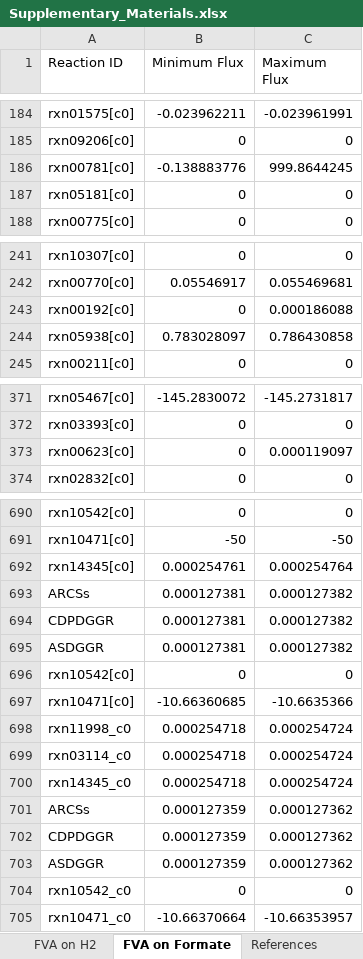
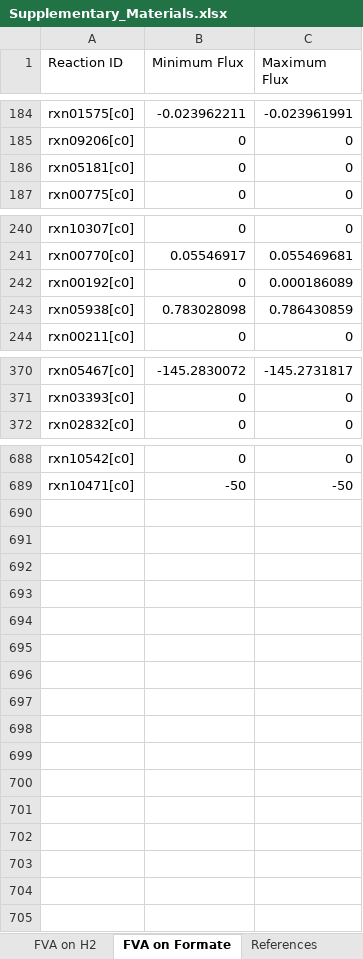
Before and after one commit to marichards/methanococcus, an Excel workbook: Matt_Matlab/Data Compilation for Paper/Supplementary_Materials.xlsx, sheet FVA on Formate, drawn as a sheet; only a part is shown, gaps mark what is left out; values as stored, in another font and other column widths than the file's, no borders; removed rows and columns are numbered as before the commit, all else as after; the diff covers the shown part only; the diff names each change by its address in the sheet, - before the commit and + after, or states it on an @@ line.

```diff
--- a/Matt_Matlab/Data Compilation for Paper/Supplementary_Materials.xlsx (sheet FVA on Formate)
+++ b/Matt_Matlab/Data Compilation for Paper/Supplementary_Materials.xlsx (sheet FVA on Formate)
-row 186: rxn00781[c0] | -0.138883776 | 999.8644245
-C242 (Maximum Flux): 0.000186088
+C242 (Maximum Flux): 0.000186089
-B243 (Minimum Flux): 0.783028097
+B243 (Minimum Flux): 0.783028098
-C243 (Maximum Flux): 0.786430858
+C243 (Maximum Flux): 0.786430859
-row 373: rxn00623[c0] | 0 | 0.000119097
-row 692: rxn14345[c0] | 0.000254761 | 0.000254764
-row 693: ARCSs | 0.000127381 | 0.000127382
-row 694: CDPDGGR | 0.000127381 | 0.000127382
-row 695: ASDGGR | 0.000127381 | 0.000127382
-row 696: rxn10542[c0] | 0 | 0
-row 697: rxn10471[c0] | -10.66360685 | -10.6635366
-row 698: rxn11998_c0 | 0.000254718 | 0.000254724
-row 699: rxn03114_c0 | 0.000254718 | 0.000254724
-row 700: rxn14345_c0 | 0.000254718 | 0.000254724
-row 701: ARCSs | 0.000127359 | 0.000127362
-row 702: CDPDGGR | 0.000127359 | 0.000127362
-row 703: ASDGGR | 0.000127359 | 0.000127362
-row 704: rxn10542_c0 | 0 | 0
-row 705: rxn10471_c0 | -10.66370664 | -10.66353957
```
Also changed, not shown: 25 edited cells elsewhere in this sheet, sheet Reactions, sheet FVA on H2, sheet Metabolites, Paper/excel figures.xlsx, 26 other files.
